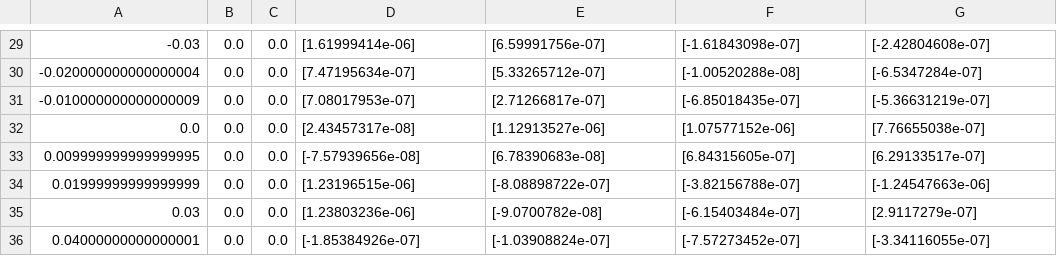
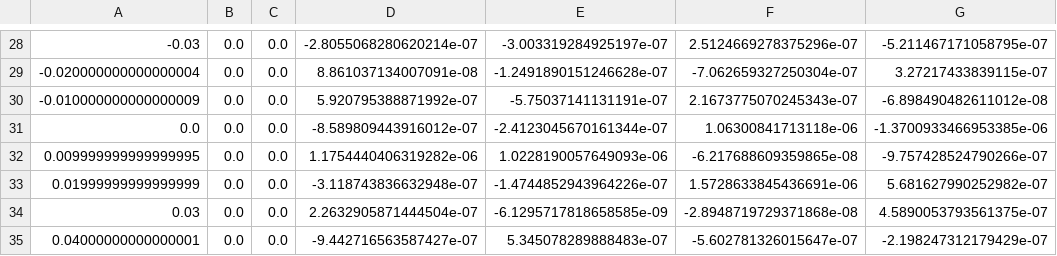
Before and after one commit to OrionSmedley/SagnacOperatingSys, a CSV file: MinimalistCode/sagnacMultitool/deletable/initial.csv, drawn as a sheet; only a part is shown, gaps mark what is left out; addresses are those after the commit; the diff covers the shown part only; the diff names each change by its address in the sheet, - before the commit and + after, or states it on an @@ line.

```diff
--- a/MinimalistCode/sagnacMultitool/deletable/initial.csv
+++ b/MinimalistCode/sagnacMultitool/deletable/initial.csv
-D28: [1.61999414e-06]
+D28: -2.8055068280620214e-07
-E28: [6.59991756e-07]
+E28: -3.003319284925197e-07
-F28: [-1.61843098e-07]
+F28: 2.5124669278375296e-07
-G28: [-2.42804608e-07]
+G28: -5.211467171058795e-07
-D29: [7.47195634e-07]
+D29: 8.861037134007091e-08
-E29: [5.33265712e-07]
+E29: -1.2491890151246628e-07
-F29: [-1.00520288e-08]
+F29: -7.062659327250304e-07
-G29: [-6.5347284e-07]
+G29: 3.27217433839115e-07
-D30: [7.08017953e-07]
+D30: 5.920795388871992e-07
-E30: [2.71266817e-07]
+E30: -5.75037141131191e-07
-F30: [-6.85018435e-07]
+F30: 2.1673775070245343e-07
-G30: [-5.36631219e-07]
+G30: -6.898490482611012e-08
-D31: [2.43457317e-08]
+D31: -8.589809443916012e-07
-E31: [1.12913527e-06]
+E31: -2.4123045670161344e-07
-F31: [1.07577152e-06]
+F31: 1.06300841713118e-06
-G31: [7.76655038e-07]
+G31: -1.3700933466953385e-06
-D32: [-7.57939656e-08]
+D32: 1.1754440406319282e-06
-E32: [6.78390683e-08]
+E32: 1.0228190057649093e-06
-F32: [6.84315605e-07]
+F32: -6.217688609359865e-08
-G32: [6.29133517e-07]
+G32: -9.757428524790266e-07
-D33: [1.23196515e-06]
+D33: -3.118743836632948e-07
-E33: [-8.08898722e-07]
+E33: -1.4744852943964226e-07
-F33: [-3.82156788e-07]
+F33: 1.5728633845436691e-06
-G33: [-1.24547663e-06]
+G33: 5.681627990252982e-07
-D34: [1.23803236e-06]
+D34: 2.2632905871444504e-07
-E34: [-9.0700782e-08]
+E34: -6.1295717818658585e-09
-F34: [-6.15403484e-07]
+F34: -2.8948719729371868e-08
-G34: [2.9117279e-07]
+G34: 4.5890053793561375e-07
-D35: [-1.85384926e-07]
+D35: -9.442716563587427e-07
-E35: [-1.03908824e-07]
+E35: 5.345078289888483e-07
-F35: [-7.57273452e-07]
+F35: -5.602781326015647e-07
-G35: [-3.34116055e-07]
+G35: -2.198247312179429e-07
```
Also changed, not shown: 1 removed row and 52 edited cells elsewhere in this file, 1 other file.
